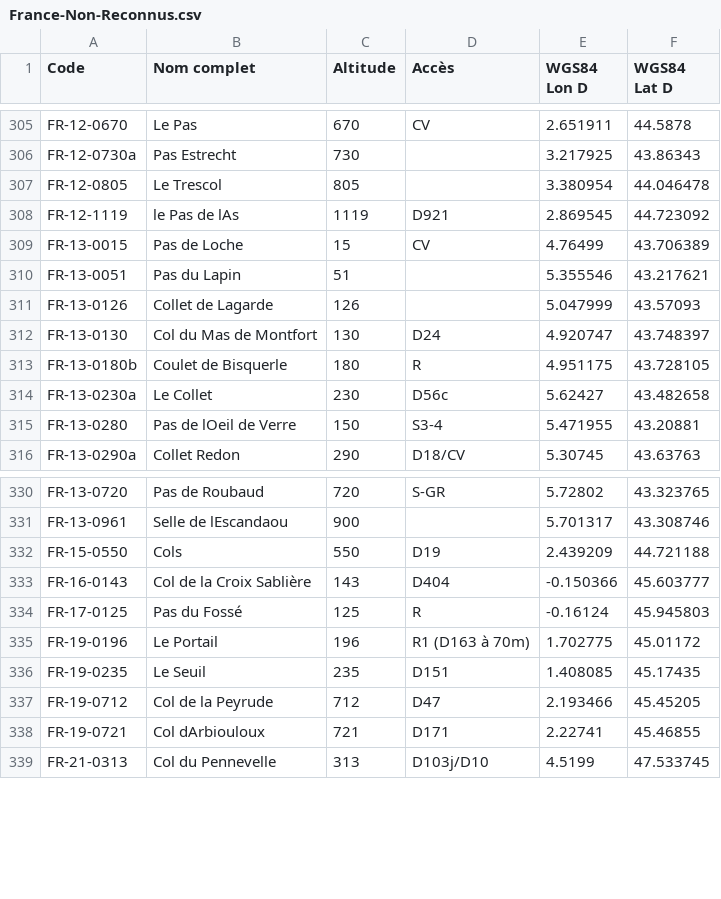
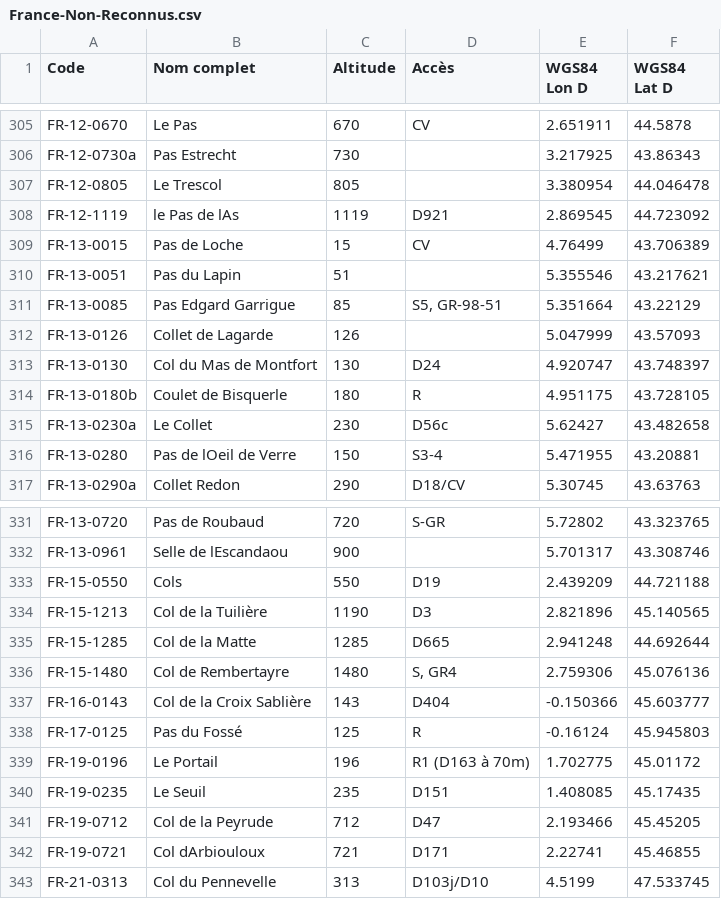
Before and after one commit to ThomasChauve/100cols, a CSV file: database/basecol/data_website/France-Non-Reconnus.csv, drawn as a sheet; only a part is shown, gaps mark what is left out.

Commit message:
Add files via upload

```diff
--- a/database/basecol/data_website/France-Non-Reconnus.csv
+++ b/database/basecol/data_website/France-Non-Reconnus.csv
@@ -310,2 +310,3 @@ FR-13-0015; Pas de Loche ;15;CV;4.76499;43.706389
 FR-13-0051; Pas du Lapin ;51;;5.355546;43.217621
+FR-13-0085; Pas Edgard Garrigue ;85; S5,  GR-98-51 ;5.351664;43.22129
 FR-13-0126; Collet de Lagarde ;126;;5.047999;43.57093
@@ -332,2 +333,5 @@ FR-13-0961; Selle de lEscandaou ;900;;5.701317;43.308746
 FR-15-0550;Cols;550;D19;2.439209;44.721188
+FR-15-1213; Col de la Tuilière ;1190;D3;2.821896;45.140565
+FR-15-1285; Col de la Matte ;1285;D665;2.941248;44.692644
+FR-15-1480; Col de Rembertayre ;1480; S,  GR4 ;2.759306;45.076136
 FR-16-0143; Col de la Croix Sablière ;143;D404;-0.150366;45.603777
```
